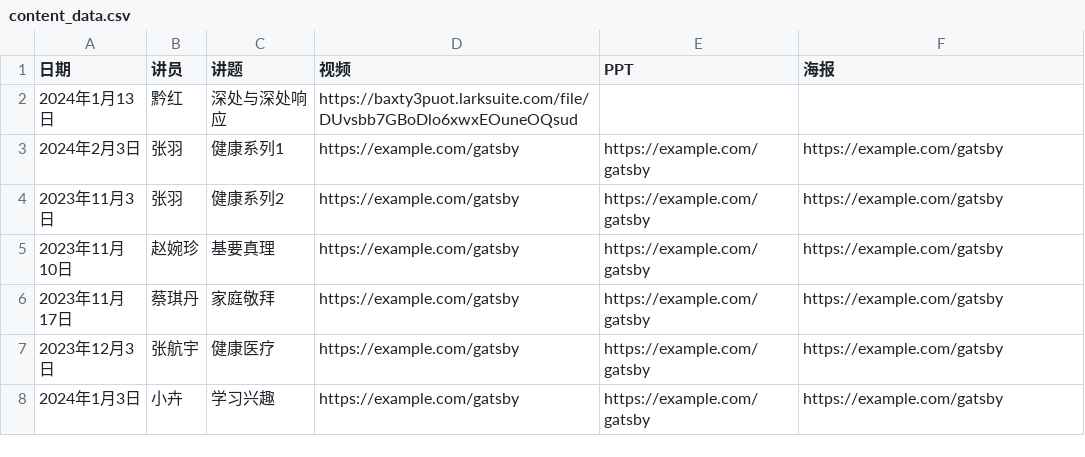
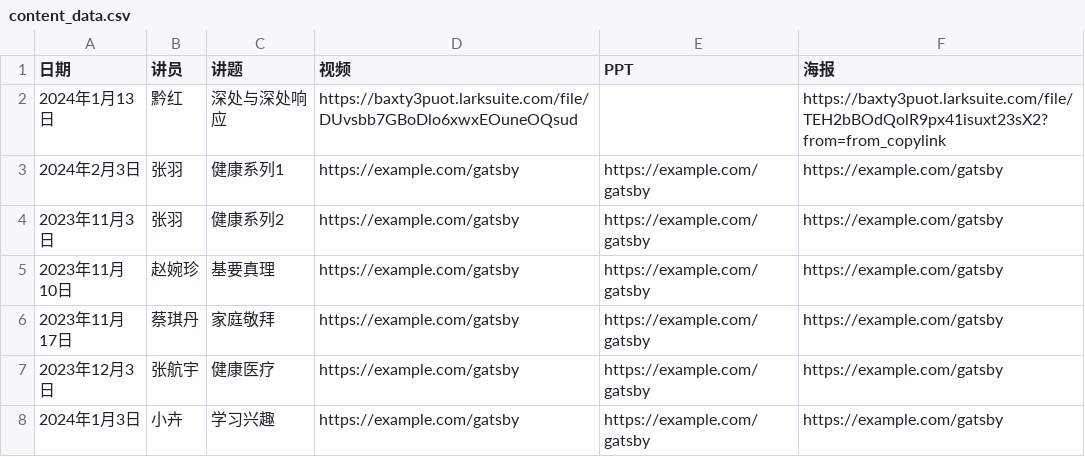
Before and after one commit to szjiemei/szjiemei.github.io, a CSV file: content_data.csv, drawn as a sheet.

Commit message:
Update content_data.csv

```diff
--- a/content_data.csv
+++ b/content_data.csv
@@ -1,3 +1,3 @@
 日期,讲员,讲题,视频, PPT, 海报
-2024年1月13日,黔红,深处与深处响应,https://baxty3puot.larksuite.com/file/DUvsbb7GBoDlo6xwxEOuneOQsud,,
+2024年1月13日,黔红,深处与深处响应,https://baxty3puot.larksuite.com/file/DUvsbb7GBoDlo6xwxEOuneOQsud,,https://baxty3puot.larksuite.com/file/TEH2bBOdQolR9px41isuxt23sX2?from=from_copylink
 2024年2月3日,张羽,健康系列1,https://example.com/gatsby,https://example.com/gatsby,https://example.com/gatsby
```
